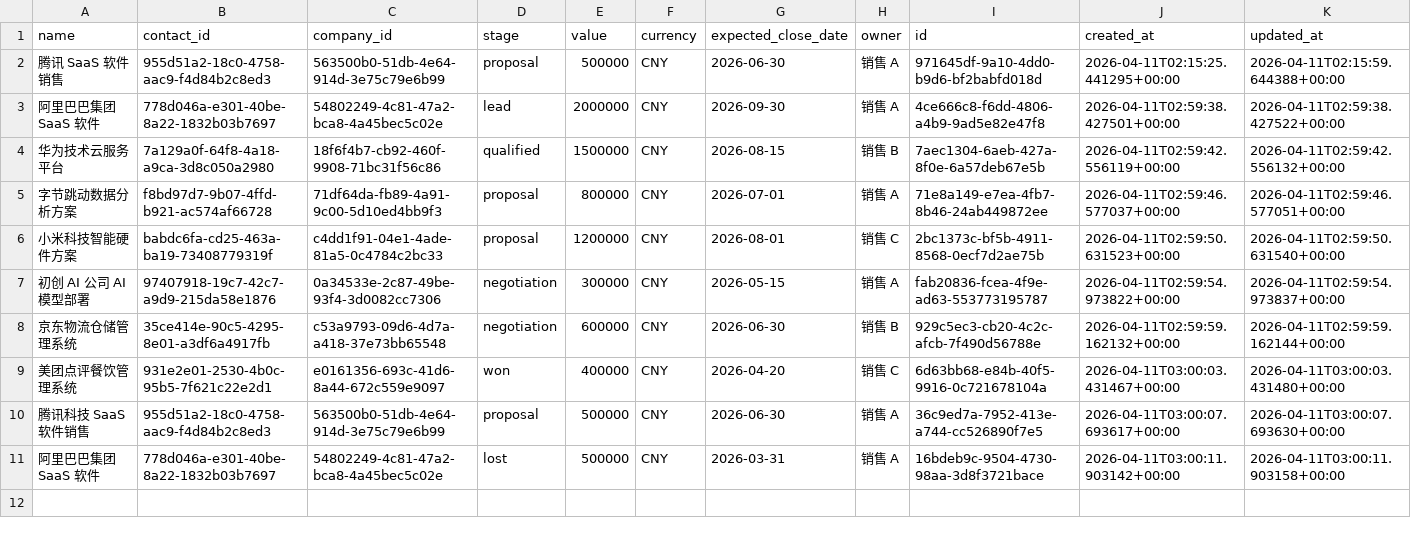
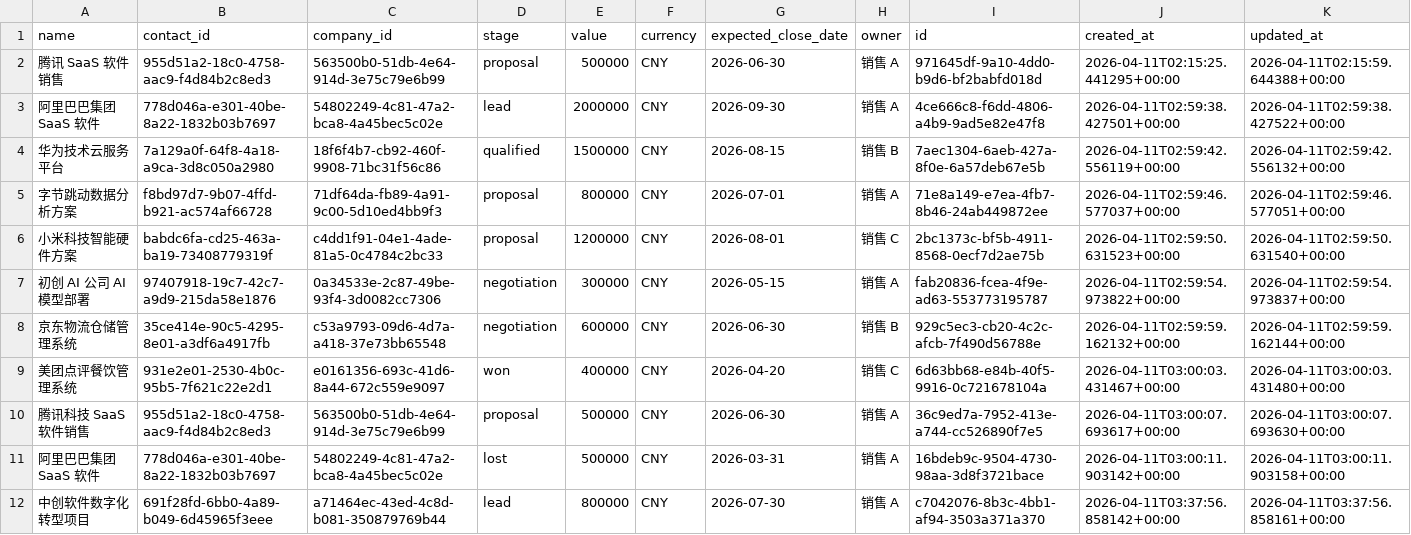
Before and after one commit to caochun/my-crm, a CSV file: deals.csv, drawn as a sheet.

```diff
--- a/deals.csv
+++ b/deals.csv
@@ -11 +11,2 @@ name,contact_id,company_id,stage,value,currency,expected_close_date,owner,id,cre
 阿里巴巴集团 SaaS 软件,778d046a-e301-40be-8a22-1832b03b7697,54802249-4c81-47a2-bca8-4a45bec5c02e,lost,500000,CNY,2026-03-31,销售 A,16bdeb9c-9504-4730-98aa-3d8f3721bace,2026-04-11T03:00:11.903142+00:00,2026-04-11T03:00:11.903158+00:00
+中创软件数字化转型项目,691f28fd-6bb0-4a89-b049-6d45965f3eee,a71464ec-43ed-4c8d-b081-350879769b44,lead,800000,CNY,2026-07-30,销售 A,c7042076-8b3c-4bb1-af94-3503a371a370,2026-04-11T03:37:56.858142+00:00,2026-04-11T03:37:56.858161+00:00
```
Also changed, not shown: companies.csv, contacts.csv, 1 other file.
